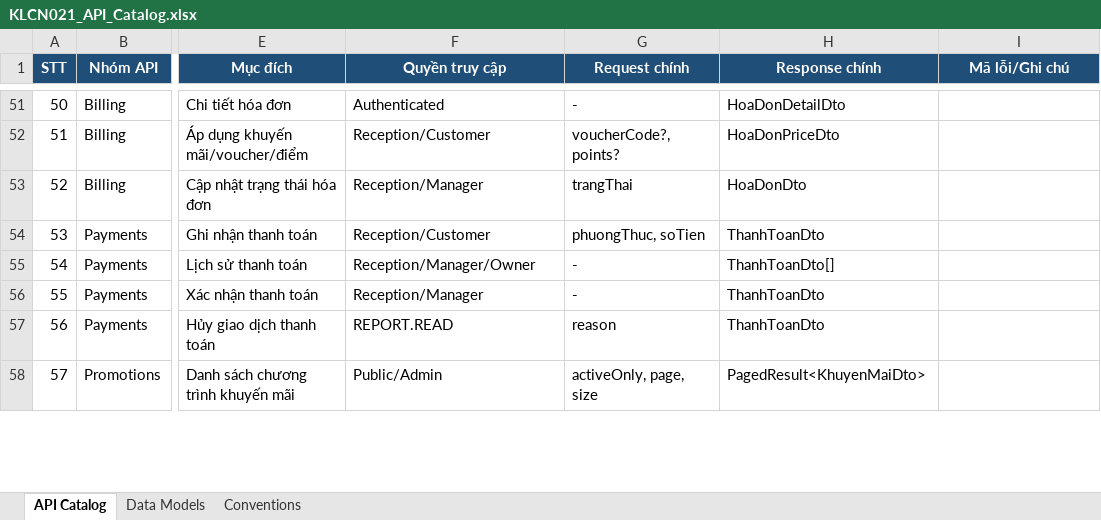
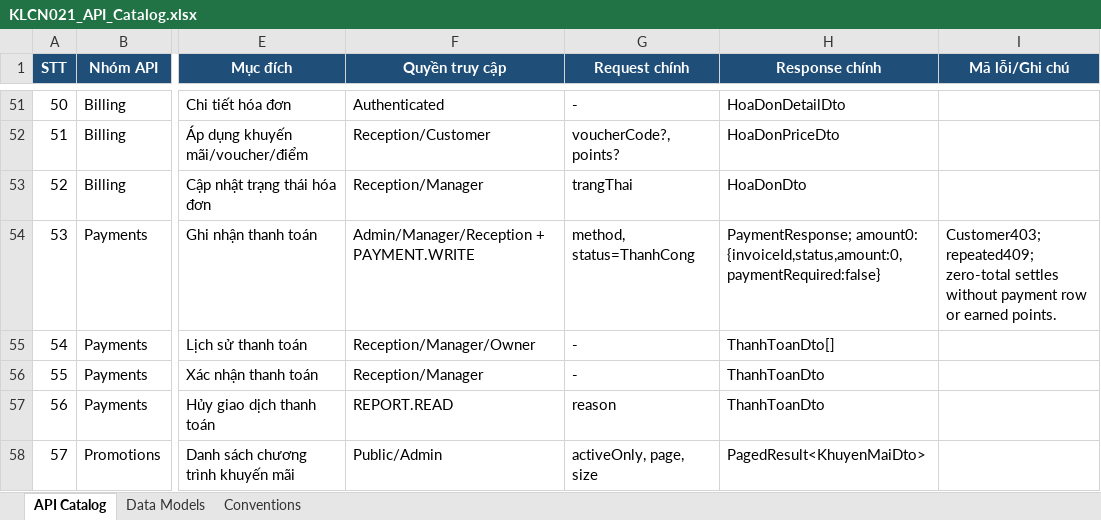
Before and after one commit to HoaiNam2k5/KLCN021-HealthBeauty, an Excel workbook: KLCN021_API_Catalog.xlsx, sheet API Catalog, drawn as a sheet; only a part is shown, gaps mark what is left out; values as stored, in another font and other column widths than the file's, no borders; the diff covers the shown part only; the diff names each change by its address in the sheet, - before the commit and + after, or states it on an @@ line.

```diff
--- a/KLCN021_API_Catalog.xlsx (sheet API Catalog)
+++ b/KLCN021_API_Catalog.xlsx (sheet API Catalog)
-F54 (Quyền truy cập): Reception/Customer
+F54 (Quyền truy cập): Admin/Manager/Reception + PAYMENT.WRITE
-G54 (Request chính): phuongThuc, soTien
+G54 (Request chính): method, status=ThanhCong
-H54 (Response chính): ThanhToanDto
+H54 (Response chính): PaymentResponse; amount0: {invoiceId,status,amount:0,paymentRequired:false}
-I54 (Mã lỗi/Ghi chú): (empty)
+I54 (Mã lỗi/Ghi chú): Customer403; repeated409; zero-total settles without payment row or earned points.
```
Also changed, not shown: 4 added rows and 60 edited cells elsewhere in this sheet, sheet Data Models, sheet Conventions, 39 other files.
